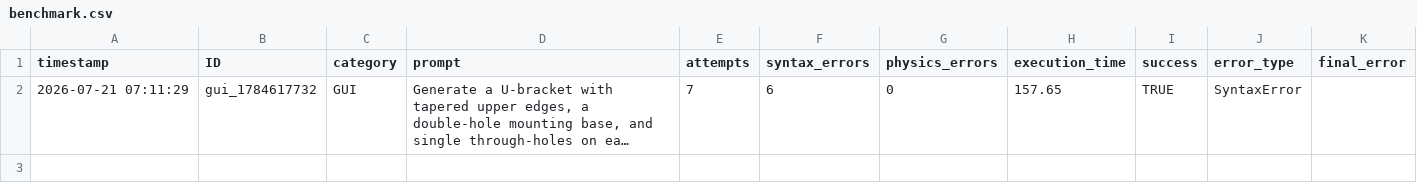
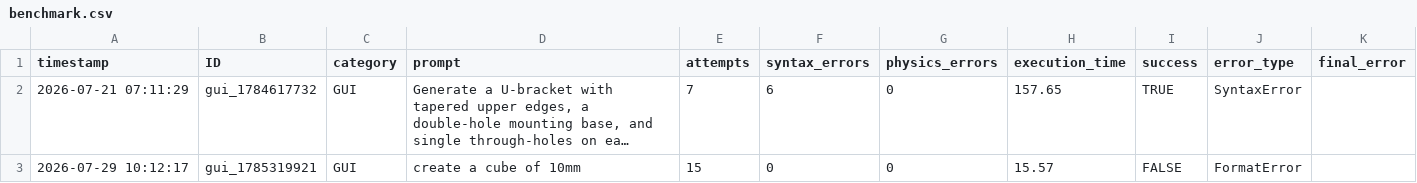
Before and after one commit to mandal-ankur/Generative-CAD-Agent, a CSV file: dataset/benchmark.csv, drawn as a sheet; long unchanged cells end in …; the diff names each change by its address in the sheet, - before the commit and + after, or states it on an @@ line.

```diff
--- a/dataset/benchmark.csv
+++ b/dataset/benchmark.csv
+row 3: 2026-07-29 10:12:17 | gui_1785319921 | GUI | create a cube of 10mm | 15 | 0 | 0 | 15.57 | FALSE | FormatError
```
Also changed, not shown: 15 other files.
